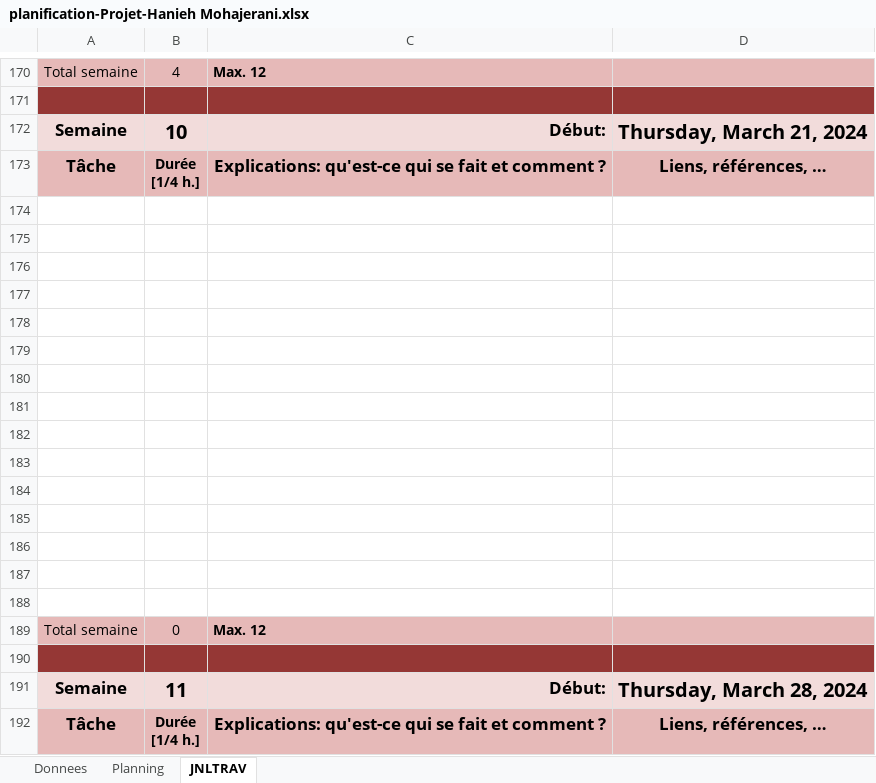
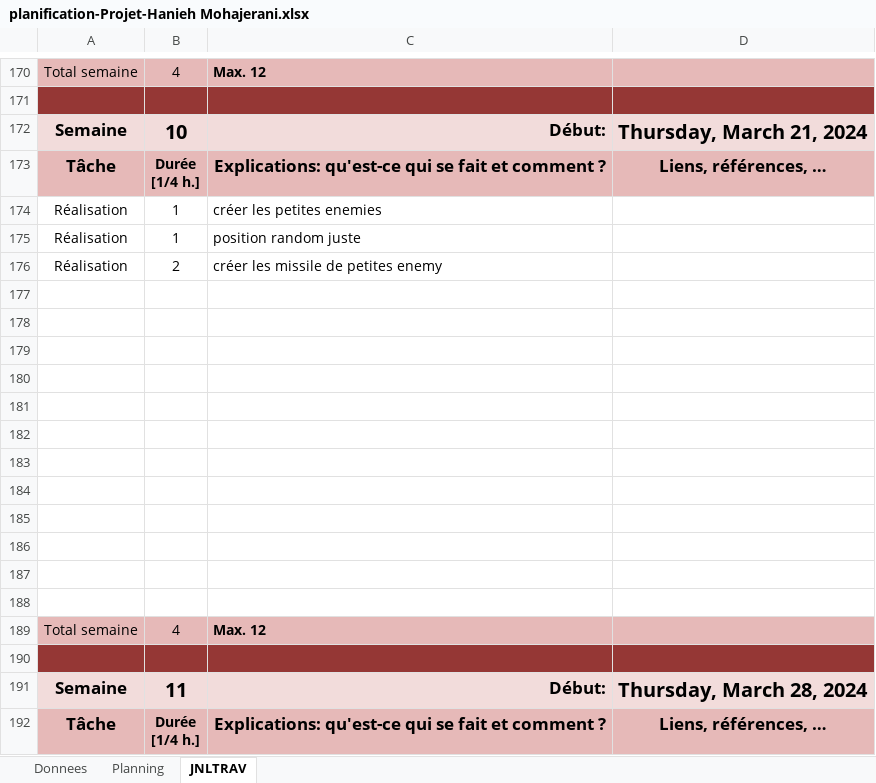
Before and after one commit to Haniehmoh/Space-Invaders, an Excel workbook: Docs/planification-Projet-Hanieh Mohajerani.xlsx, sheet JNLTRAV, drawn as a sheet; only a part is shown, gaps mark what is left out; values as stored, in another font and other column widths than the file's, no borders; charts and pictures not drawn; removed rows and columns are numbered as before the commit, all else as after; the diff names each change by its address in the sheet, - before the commit and + after, or states it on an @@ line.

Commit message:
j'ai ajouté les murs et les position d'objet est juste et il tire et bouge la même temps

```diff
--- a/Docs/planification-Projet-Hanieh Mohajerani.xlsx (sheet JNLTRAV)
+++ b/Docs/planification-Projet-Hanieh Mohajerani.xlsx (sheet JNLTRAV)
+row 174: Réalisation | 1 | créer les petites enemies
+row 175: Réalisation | 1 | position random juste
+row 176: Réalisation | 2 | créer les missile de petites enemy
-row 186: (empty)
-row 187: (empty)
-row 188: (empty)
-B189: 0
+B189: 4
```
Also changed, not shown: charts or pictures, 39 other files.
